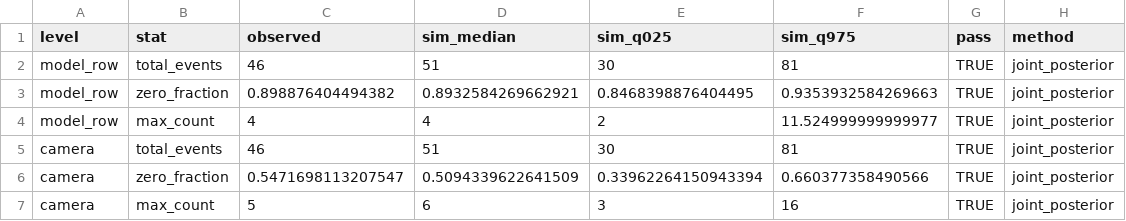
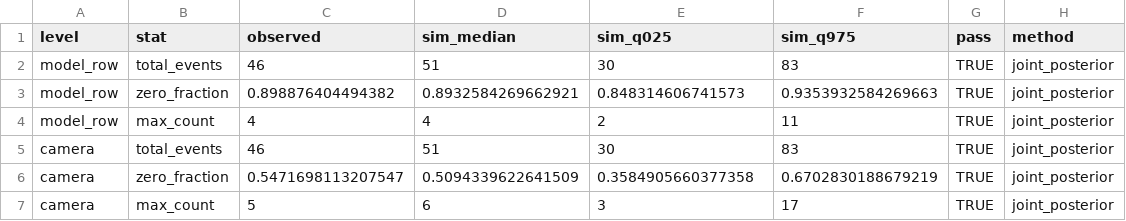
Before and after one commit to TheodoreLD/Camera-Spatial-Encounter-Surfaces-2023-2024, a CSV file: CameraSpatialEncounterSurfaces2023_2024/results/forest_2024/wolf_forest_2024_nb_spatial_month_posterior_predictive_check.csv, drawn as a sheet.

```diff
--- a/CameraSpatialEncounterSurfaces2023_2024/results/forest_2024/wolf_forest_2024_nb_spatial_month_posterior_predictive_check.csv
+++ b/CameraSpatialEncounterSurfaces2023_2024/results/forest_2024/wolf_forest_2024_nb_spatial_month_posterior_predictive_check.csv
@@ -1,7 +1,7 @@
 level,stat,observed,sim_median,sim_q025,sim_q975,pass,method
-model_row,total_events,46,51,30,81,TRUE,joint_posterior
-model_row,zero_fraction,0.898876404494382,0.8932584269662921,0.8468398876404495,0.9353932584269663,TRUE,joint_posterior
-model_row,max_count,4,4,2,11.524999999999977,TRUE,joint_posterior
-camera,total_events,46,51,30,81,TRUE,joint_posterior
-camera,zero_fraction,0.5471698113207547,0.5094339622641509,0.33962264150943394,0.660377358490566,TRUE,joint_posterior
-camera,max_count,5,6,3,16,TRUE,joint_posterior
+model_row,total_events,46,51,30,83,TRUE,joint_posterior
+model_row,zero_fraction,0.898876404494382,0.8932584269662921,0.848314606741573,0.9353932584269663,TRUE,joint_posterior
+model_row,max_count,4,4,2,11,TRUE,joint_posterior
+camera,total_events,46,51,30,83,TRUE,joint_posterior
+camera,zero_fraction,0.5471698113207547,0.5094339622641509,0.3584905660377358,0.6702830188679219,TRUE,joint_posterior
+camera,max_count,5,6,3,17,TRUE,joint_posterior
```
Also changed, not shown: CameraSpatialEncounterSurfaces2023_2024/results/forest_2024/wolf_forest_2024_annualization_weights.csv, CameraSpatialEncounterSurfaces2023_2024/results/forest_2024/wolf_forest_2024_final_spatial_block_cv_summary.csv, 43 other files.
